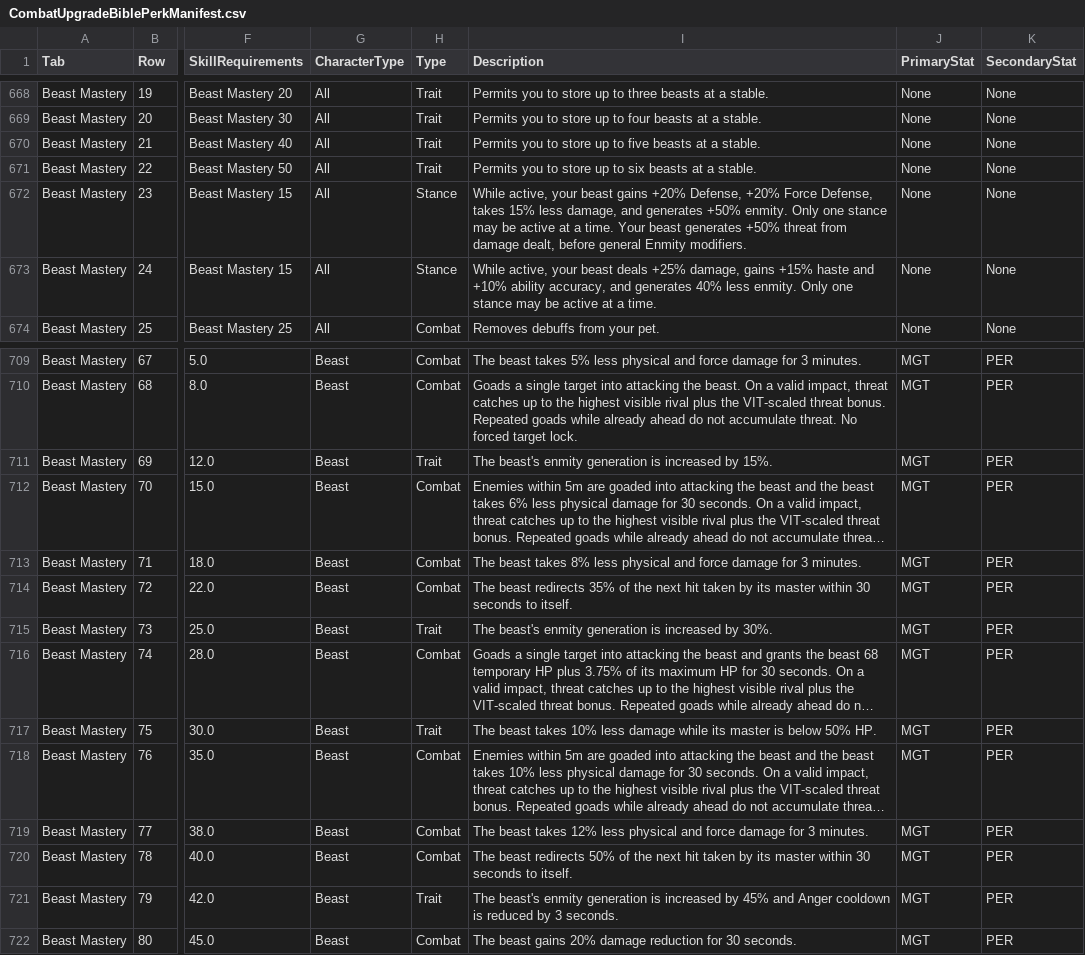
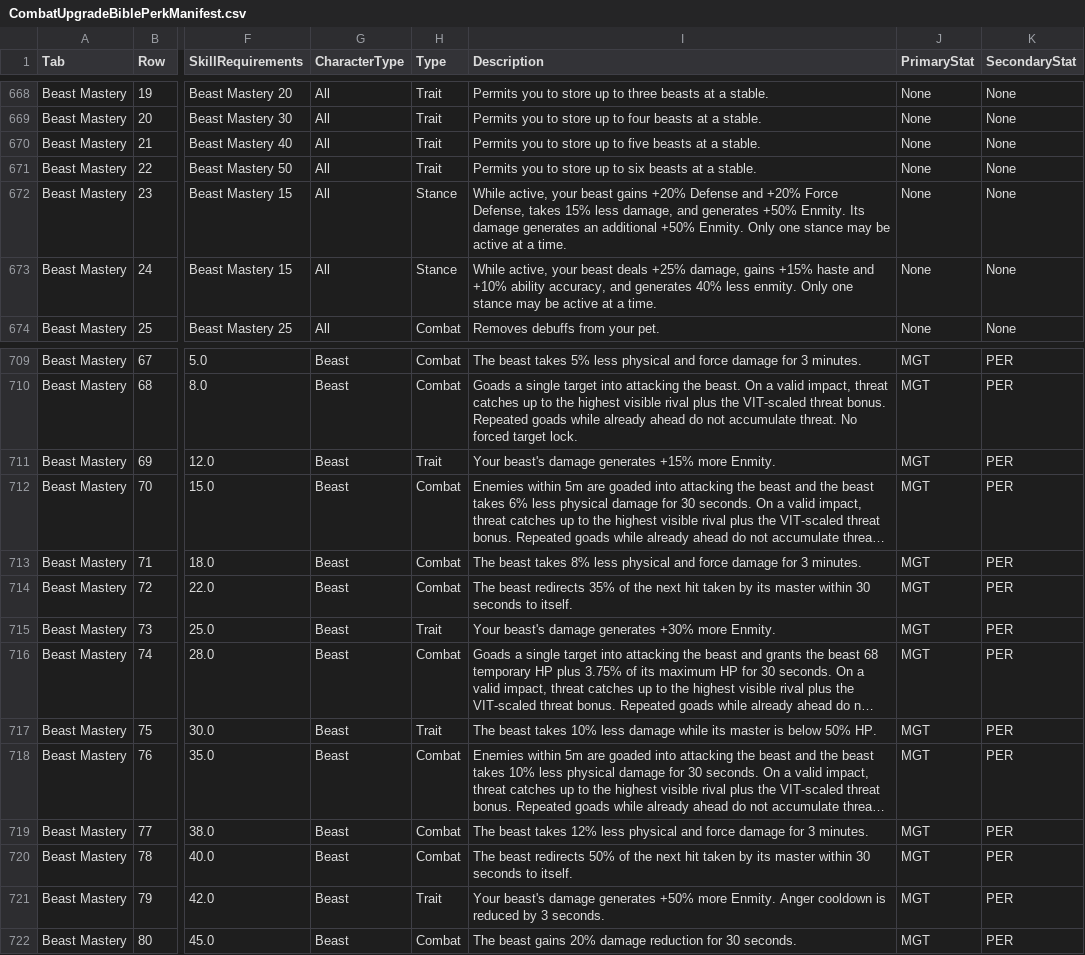
Before and after one commit to zunath/SWLOR_NWN, a CSV file: SWLOR.Game.Server/Readmes/CombatUpgradeBiblePerkManifest.csv, drawn as a sheet; only a part is shown, gaps mark what is left out; long unchanged cells end in …; the diff names each change by its address in the sheet, - before the commit and + after, or states it on an @@ line.

```diff
--- a/SWLOR.Game.Server/Readmes/CombatUpgradeBiblePerkManifest.csv
+++ b/SWLOR.Game.Server/Readmes/CombatUpgradeBiblePerkManifest.csv
-I672 (Description): …gains +20% Defense, +20% Force Defense, takes 15% less damage, and generates +50% enmity. Only one stance may be active at a time. Your beast generates +50% threat from damage dealt, before general Enmity modifiers.
+I672 (Description): …gains +20% Defense and +20% Force Defense, takes 15% less damage, and generates +50% Enmity. Its damage generates an additional +50% Enmity. Only one stance may be active at a time.
-I711 (Description): The beast's enmity generation is increased by 15%.
+I711 (Description): Your beast's damage generates +15% more Enmity.
-I715 (Description): The beast's enmity generation is increased by 30%.
+I715 (Description): Your beast's damage generates +30% more Enmity.
-I721 (Description): The beast's enmity generation is increased by 45% and Anger cooldown…
+I721 (Description): Your beast's damage generates +50% more Enmity. Anger cooldown…
```
Also changed, not shown: 5 other files.
